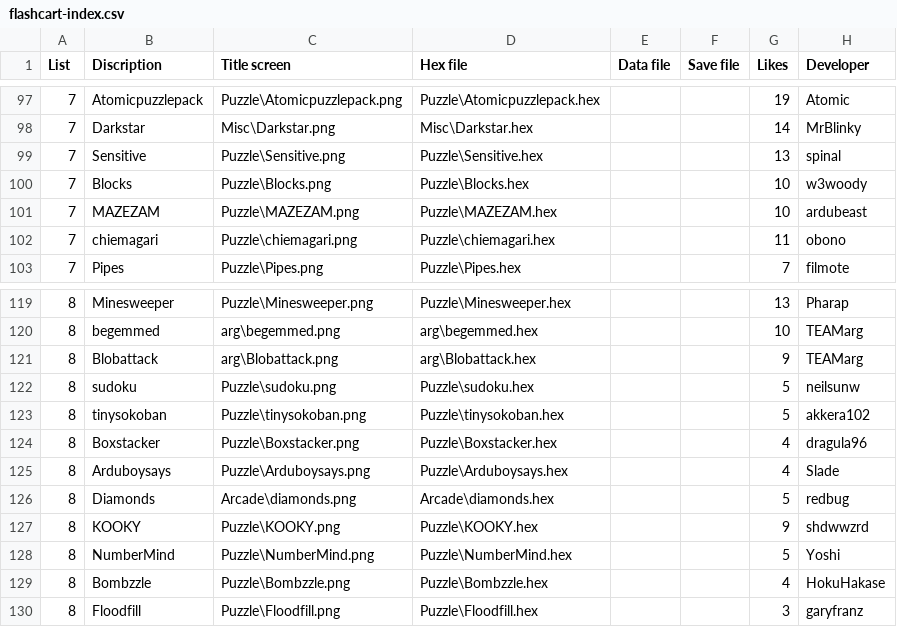
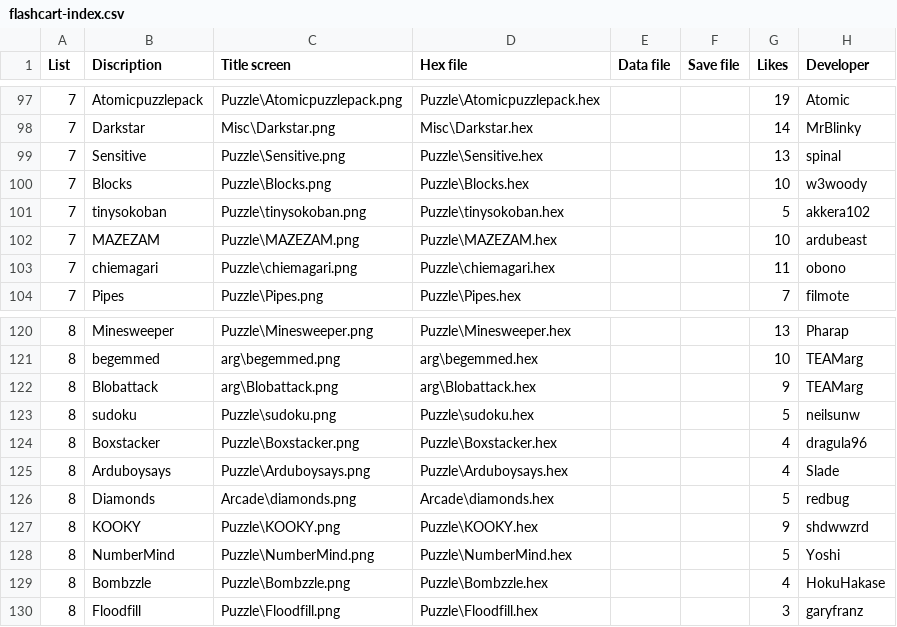
Before and after one commit to bateske/ArduFXTest, a CSV file: flashcart-index.csv, drawn as a sheet; only a part is shown, gaps mark what is left out.

```diff
--- a/flashcart-index.csv
+++ b/flashcart-index.csv
@@ -100,2 +100,3 @@ List;Discription;Title screen;Hex file;Data file;Save file;Likes;Developer
 7;Blocks;Puzzle\Blocks.png;Puzzle\Blocks.hex;;;10;w3woody
+7;tinysokoban;Puzzle\tinysokoban.png;Puzzle\tinysokoban.hex;;;5;akkera102
 7;MAZEZAM;Puzzle\MAZEZAM.png;Puzzle\MAZEZAM.hex;;;10;ardubeast
@@ -122,3 +123,2 @@ List;Discription;Title screen;Hex file;Data file;Save file;Likes;Developer
 8;sudoku;Puzzle\sudoku.png;Puzzle\sudoku.hex;;;5;neilsunw
-8;tinysokoban;Puzzle\tinysokoban.png;Puzzle\tinysokoban.hex;;;5;akkera102
 8;Boxstacker;Puzzle\Boxstacker.png;Puzzle\Boxstacker.hex;;;4;dragula96
```
Also changed, not shown: 1 other file.
